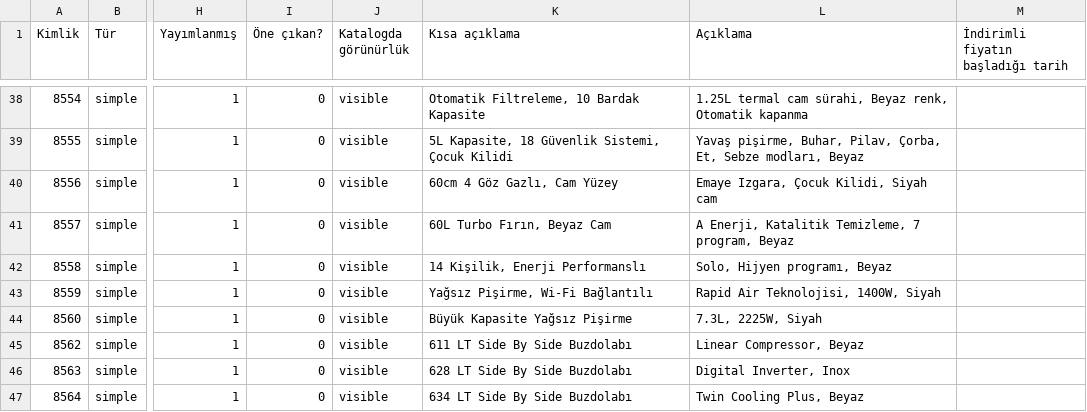
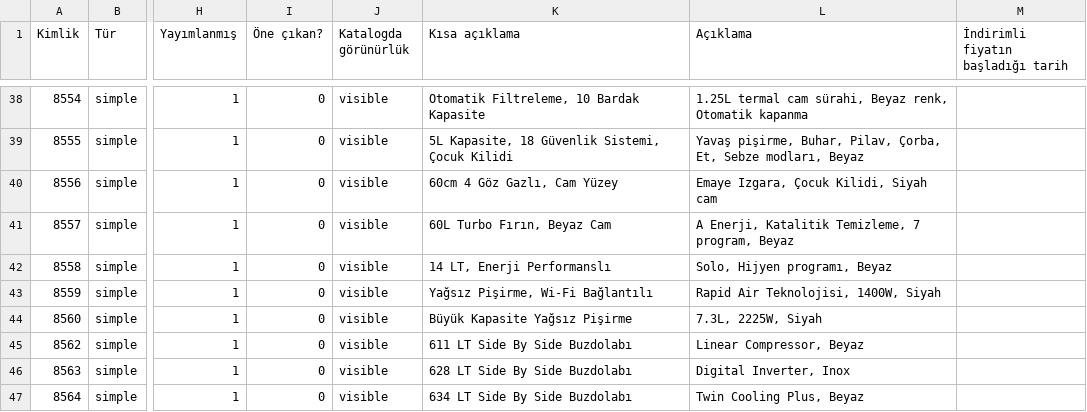
Before and after one commit to gilanli89/zorluplus, a CSV file: public/data/products.csv, drawn as a sheet; only a part is shown, gaps mark what is left out; the diff names each change by its address in the sheet, - before the commit and + after, or states it on an @@ line.

```diff
--- a/public/data/products.csv
+++ b/public/data/products.csv
-K42 (Kısa açıklama): 14 Kişilik, Enerji Performanslı
+K42 (Kısa açıklama): 14 LT, Enerji Performanslı
```
